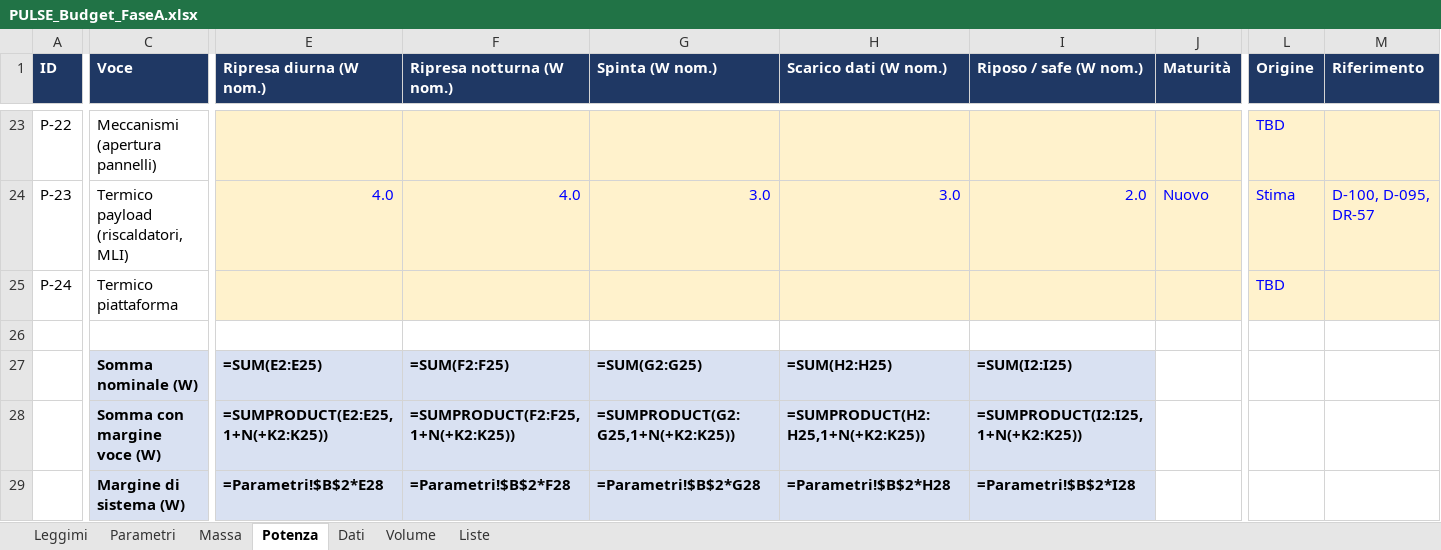
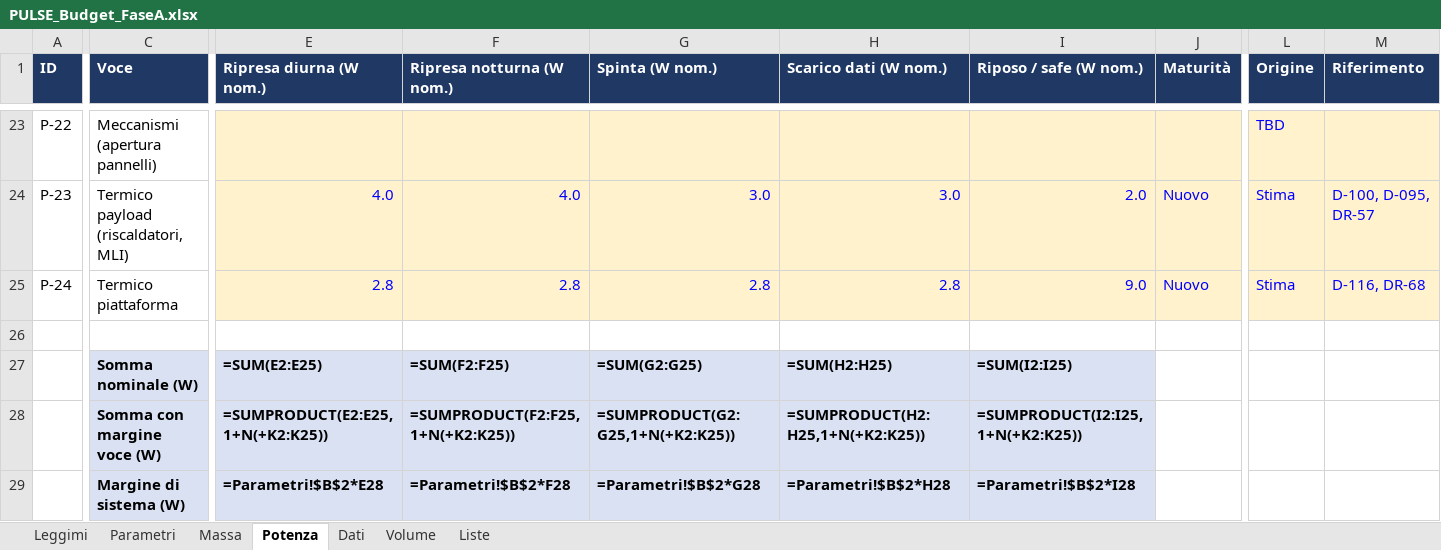
Before and after one commit to GiulianoPennacchioJ/PULSE-16u-cubesat, an Excel workbook: PULSE_Budget_FaseA.xlsx, sheet Potenza, drawn as a sheet; only a part is shown, gaps mark what is left out; values as stored, in another font and other column widths than the file's, no borders; formulas without a stored value are shown as written; the diff covers the shown part only; the diff names each change by its address in the sheet, - before the commit and + after, or states it on an @@ line.

Commit message:
Update PULSE_Budget_FaseA.xlsx

```diff
--- a/PULSE_Budget_FaseA.xlsx (sheet Potenza)
+++ b/PULSE_Budget_FaseA.xlsx (sheet Potenza)
-E25 (Ripresa diurna (W nom.)): (empty)
+E25 (Ripresa diurna (W nom.)): 2.8
-F25 (Ripresa notturna (W nom.)): (empty)
+F25 (Ripresa notturna (W nom.)): 2.8
-G25 (Spinta (W nom.)): (empty)
+G25 (Spinta (W nom.)): 2.8
-H25 (Scarico dati (W nom.)): (empty)
+H25 (Scarico dati (W nom.)): 2.8
-I25 (Riposo / safe (W nom.)): (empty)
+I25 (Riposo / safe (W nom.)): 9.0
-J25 (Maturità): (empty)
+J25 (Maturità): Nuovo
-L25 (Origine): TBD
+L25 (Origine): Stima
-M25 (Riferimento): (empty)
+M25 (Riferimento): D-116, DR-68
```
Also changed, not shown: 1 edited cell elsewhere in this sheet, sheet Volume.
